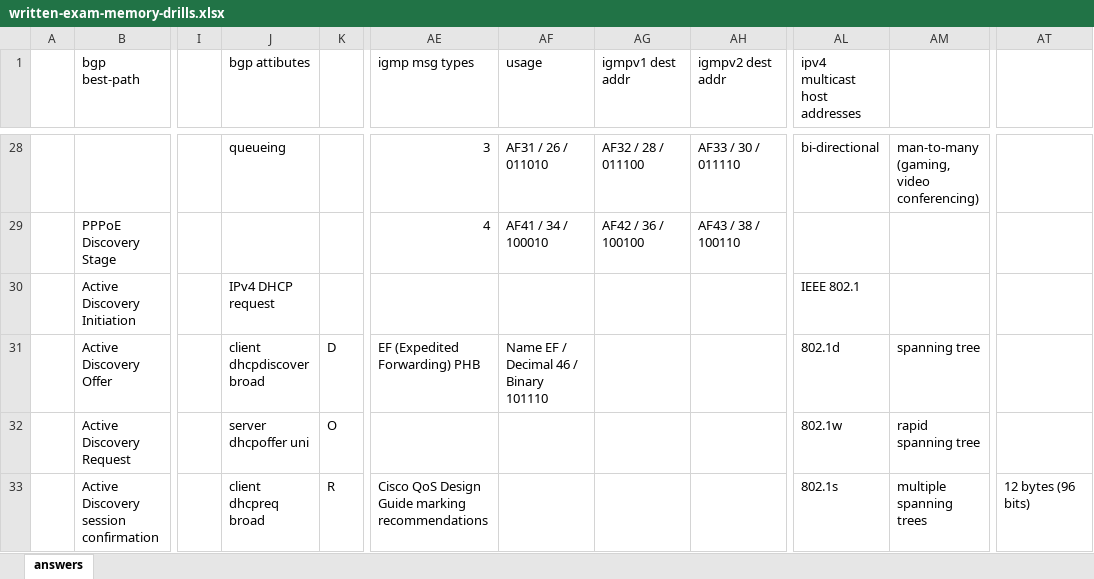
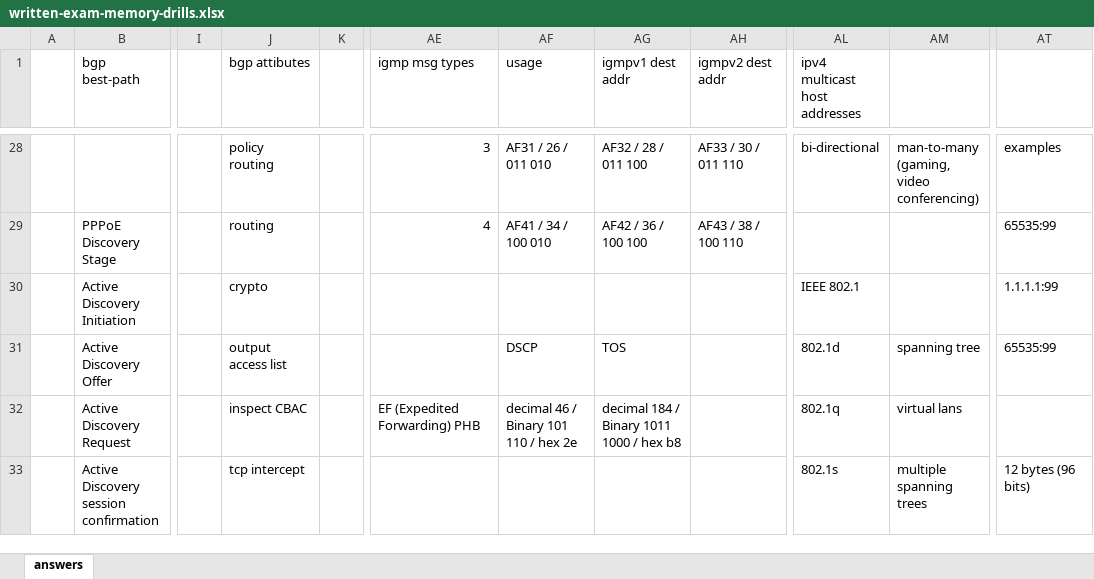
Before and after one commit to thelantamer/notes, an Excel workbook: written-exam-memory-drills.xlsx, sheet answers, drawn as a sheet; only a part is shown, gaps mark what is left out; values as stored, in another font and other column widths than the file's, no cell formats; the diff covers the shown part only; the diff names each change by its address in the sheet, - before the commit and + after, or states it on an @@ line.

```diff
--- a/written-exam-memory-drills.xlsx (sheet answers)
+++ b/written-exam-memory-drills.xlsx (sheet answers)
-J28 (bgp attibutes): queueing
+J28 (bgp attibutes): policy routing
-AF28 (usage): AF31 / 26 / 011010
+AF28 (usage): AF31 / 26 / 011 010
-AG28 (igmpv1 dest addr): AF32 / 28 / 011100
+AG28 (igmpv1 dest addr): AF32 / 28 / 011 100
-AH28 (igmpv2 dest addr): AF33 / 30 / 011110
+AH28 (igmpv2 dest addr): AF33 / 30 / 011 110
-AT28: (empty)
+AT28: examples
-J29 (bgp attibutes): (empty)
+J29 (bgp attibutes): routing
-AF29 (usage): AF41 / 34 / 100010
+AF29 (usage): AF41 / 34 / 100 010
-AG29 (igmpv1 dest addr): AF42 / 36 / 100100
+AG29 (igmpv1 dest addr): AF42 / 36 / 100 100
-AH29 (igmpv2 dest addr): AF43 / 38 / 100110
+AH29 (igmpv2 dest addr): AF43 / 38 / 100 110
-AT29: (empty)
+AT29: 65535:99
-J30 (bgp attibutes): IPv4 DHCP request
+J30 (bgp attibutes): crypto
-AT30: (empty)
+AT30: 1.1.1.1:99
-J31 (bgp attibutes): client dhcpdiscover broad
+J31 (bgp attibutes): output access list
-K31: D
+K31: (empty)
-AE31 (igmp msg types): EF (Expedited Forwarding) PHB
+AE31 (igmp msg types): (empty)
-AF31 (usage): Name EF / Decimal 46 / Binary 101110
+AF31 (usage): DSCP
-AG31 (igmpv1 dest addr): (empty)
+AG31 (igmpv1 dest addr): TOS
-AT31: (empty)
+AT31: 65535:99
-J32 (bgp attibutes): server dhcpoffer uni
+J32 (bgp attibutes): inspect CBAC
-K32: O
+K32: (empty)
-AE32 (igmp msg types): (empty)
+AE32 (igmp msg types): EF (Expedited Forwarding) PHB
-AF32 (usage): (empty)
+AF32 (usage): decimal 46 / Binary 101 110 / hex 2e
-AG32 (igmpv1 dest addr): (empty)
+AG32 (igmpv1 dest addr): decimal 184 / Binary 1011 1000 / hex b8
-AL32 (ipv4 multicast host addresses): 802.1w
+AL32 (ipv4 multicast host addresses): 802.1q
-AM32: rapid spanning tree
+AM32: virtual lans
-J33 (bgp attibutes): client dhcpreq broad
+J33 (bgp attibutes): tcp intercept
-K33: R
+K33: (empty)
-AE33 (igmp msg types): Cisco QoS Design Guide marking recommendations
+AE33 (igmp msg types): (empty)
```
Also changed, not shown: 286 edited cells elsewhere in this sheet, cell formats, 1 other file.
